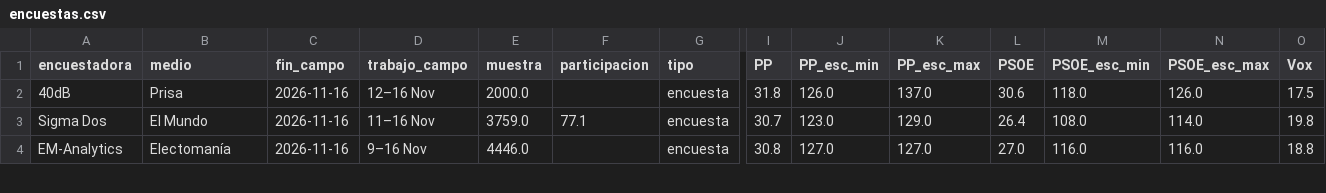
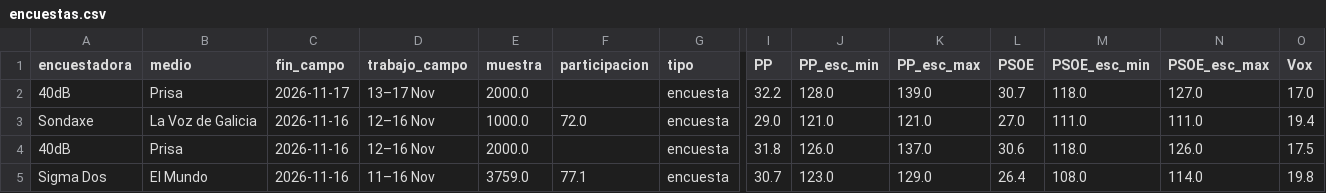
Before and after one commit to antoni-heredia/elecciones-generales-2026, a CSV file: data/encuestas.csv, drawn as a sheet; only a part is shown, gaps mark what is left out; the shorter side is filled out with more unchanged rows; rows hold the shown columns only; the diff names each change by its address in the sheet, - before the commit and + after, or states it on an @@ line.

```diff
--- a/data/encuestas.csv
+++ b/data/encuestas.csv
+row 2: 40dB | Prisa | 2026-11-17 | 13–17 Nov | 2000.0 |  | encuesta | 32.2 | 128.0 | 139.0 | 30.7 | 118.0 | 127.0 | 17.0
+row 3: Sondaxe | La Voz de Galicia | 2026-11-16 | 12–16 Nov | 1000.0 | 72.0 | encuesta | 29.0 | 121.0 | 121.0 | 27.0 | 111.0 | 111.0 | 19.4
```
Also changed, not shown: 2 other files.
